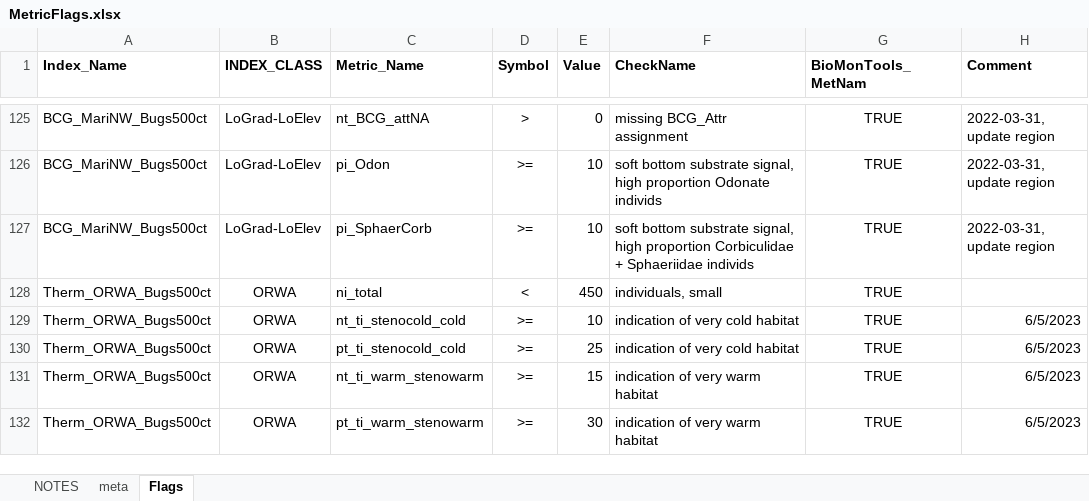
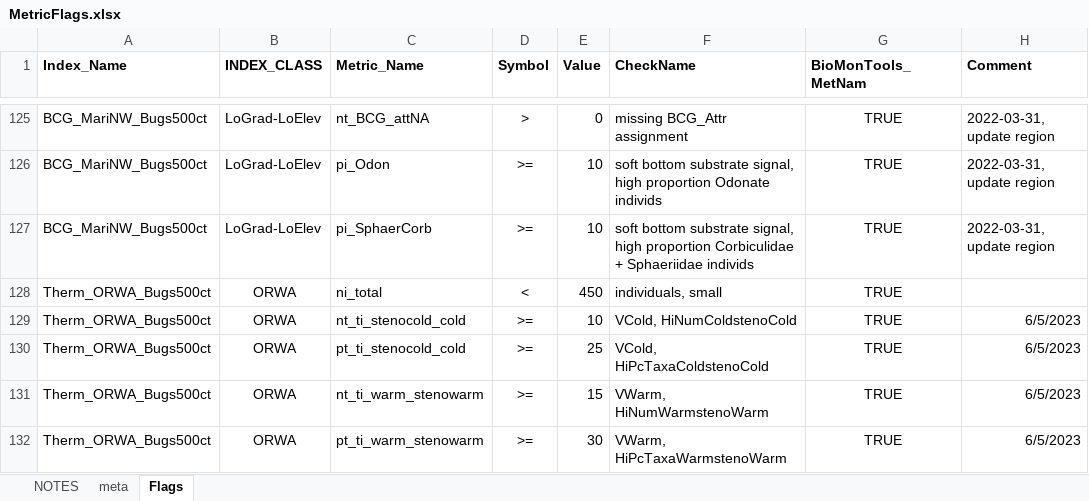
Before and after one commit to leppott/BCGcalc, an Excel workbook: inst/extdata/MetricFlags.xlsx, sheet Flags, drawn as a sheet; only a part is shown, gaps mark what is left out; values as stored, in another font and other column widths than the file's, no borders; conditional formats not drawn; the diff names each change by its address in the sheet, - before the commit and + after, or states it on an @@ line.

Commit message:
v2.0.0.9071
- fix: Update overlapping Fuzzy Thermal CheckNames in MetricFlags.xlsx,
  Issue \#72

```diff
--- a/inst/extdata/MetricFlags.xlsx (sheet Flags)
+++ b/inst/extdata/MetricFlags.xlsx (sheet Flags)
-F129 (CheckName): indication of very cold habitat
+F129 (CheckName): VCold, HiNumColdstenoCold
-F130 (CheckName): indication of very cold habitat
+F130 (CheckName): VCold, HiPcTaxaColdstenoCold
-F131 (CheckName): indication of very warm habitat
+F131 (CheckName): VWarm, HiNumWarmstenoWarm
-F132 (CheckName): indication of very warm habitat
+F132 (CheckName): VWarm, HiPcTaxaWarmstenoWarm
```
Also changed, not shown: sheet NOTES, 5 other files.
